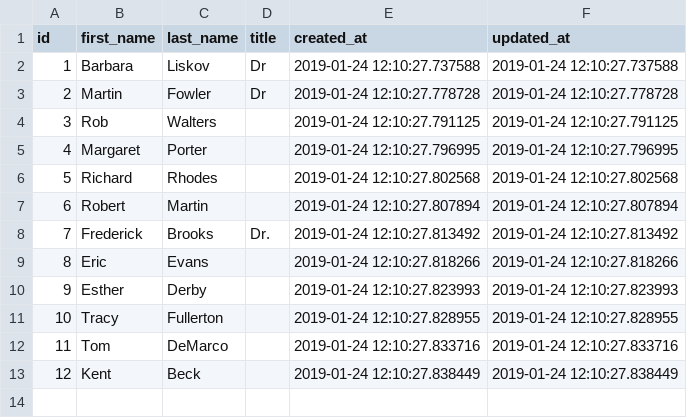
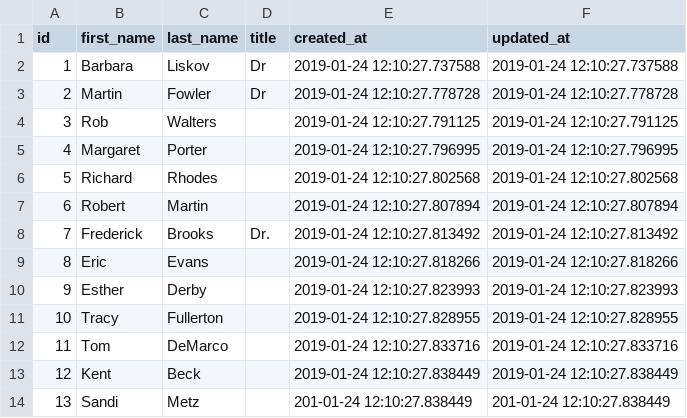
Before and after one commit to weedySeaDragon/rails-guides-bookstore-models, a CSV file: db/seeders/csv_readers/csv_data/authors-190124.csv, drawn as a sheet; the diff names each change by its address in the sheet, - before the commit and + after, or states it on an @@ line.

```diff
--- a/db/seeders/csv_readers/csv_data/authors-190124.csv
+++ b/db/seeders/csv_readers/csv_data/authors-190124.csv
+row 14: 13 | Sandi | Metz |  | 201-01-24 12:10:27.838449 | 201-01-24 12:10:27.838449
```
Also changed, not shown: db/seeders/csv_readers/csv_data/books-190124.csv.
